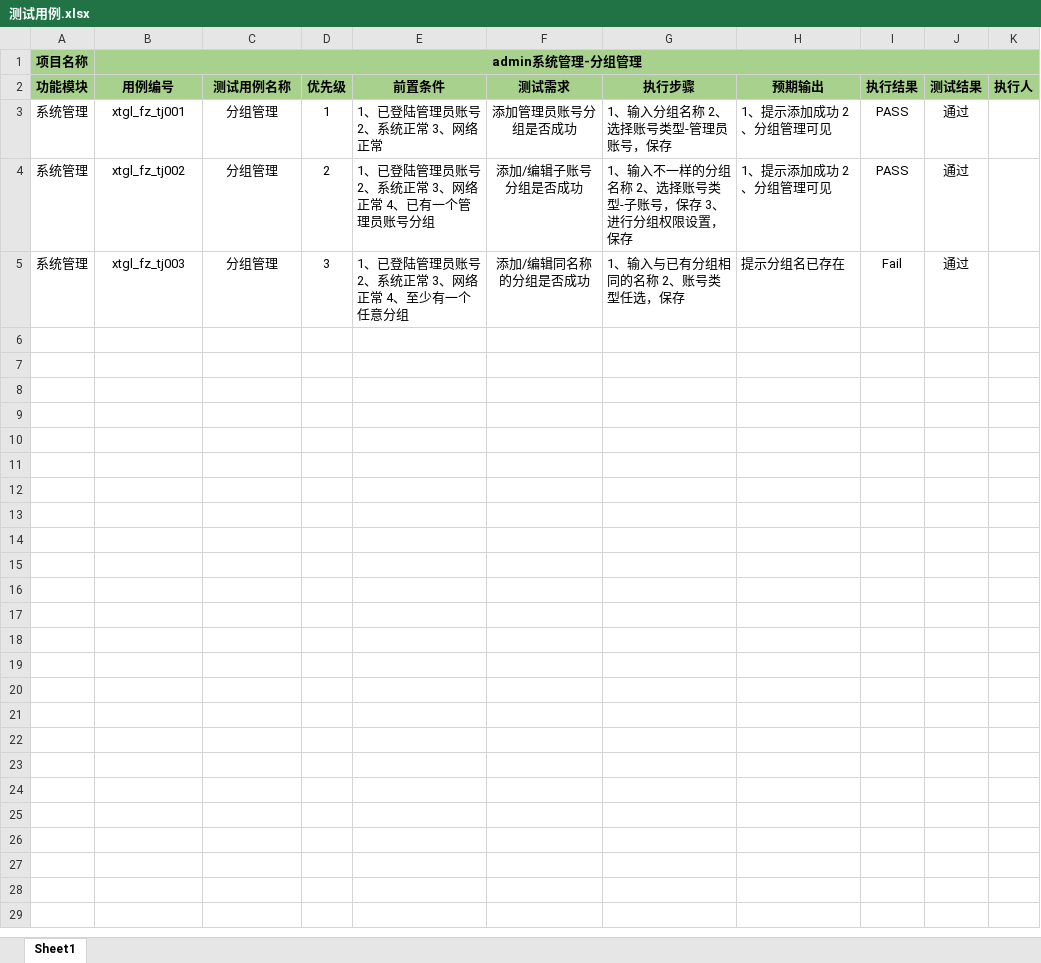
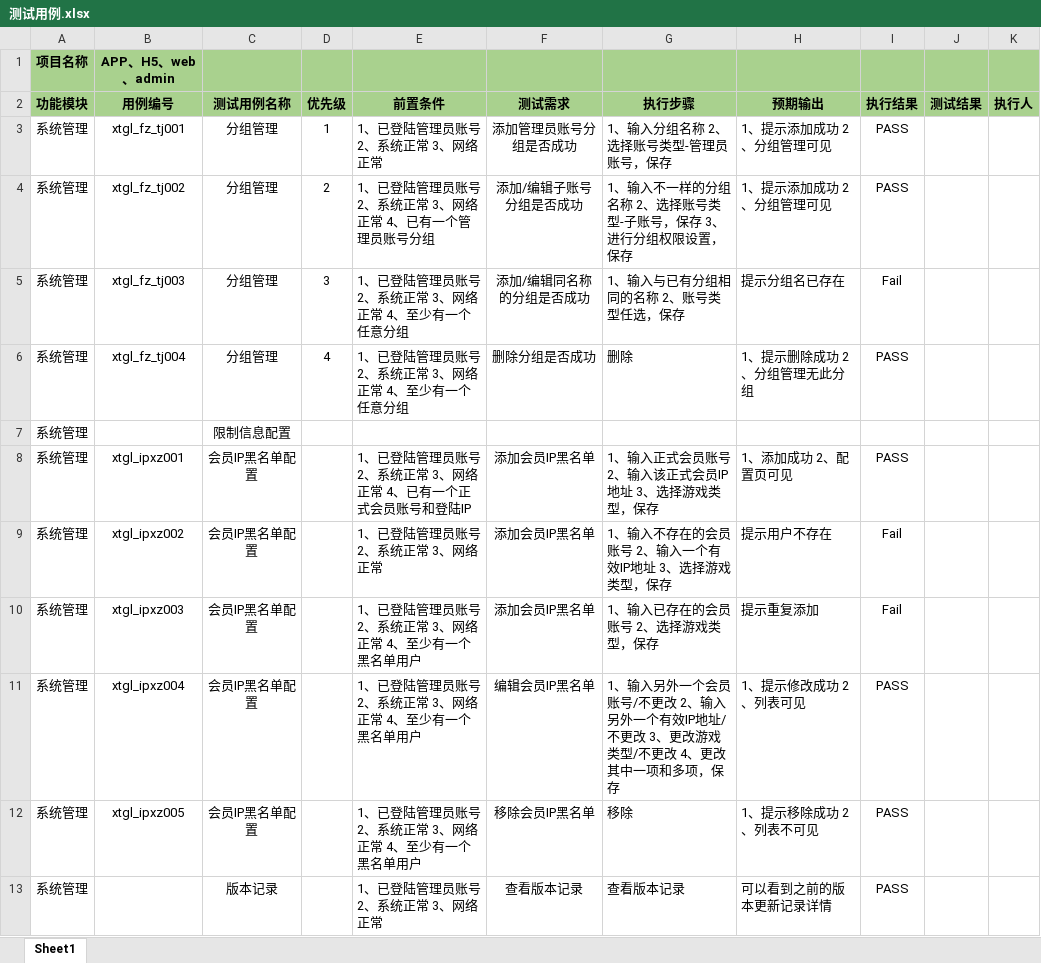
Before and after one commit to vctesting/vctest, an Excel workbook: 测试用例.xlsx, sheet Sheet1, drawn as a sheet; values as stored, in another font and other column widths than the file's, no borders; removed rows and columns are numbered as before the commit, all else as after; the diff names each change by its address in the sheet, - before the commit and + after, or states it on an @@ line.

Commit message:
5.15

```diff
--- a/测试用例.xlsx (sheet Sheet1)
+++ b/测试用例.xlsx (sheet Sheet1)
-B1 (用例编号): admin系统管理-分组管理
+B1 (用例编号): APP、H5、web、admin
-B1:K1 merged
-J3:J5 (测试结果): 通过
+J3:J5 (测试结果): (empty)
+row 6: 系统管理 | xtgl_fz_tj004 | 分组管理 | 4 | 1、已登陆管理员账号 2、系统正常 3、网络正常 4、至少有一个任意分组 | 删除分组是否成功 | 删除 | 1、提示删除成功 2、分组管理无此分组 | PASS
+row 7: 系统管理 |  | 限制信息配置
+row 8: 系统管理 | xtgl_ipxz001 | 会员IP黑名单配置 |  | 1、已登陆管理员账号 2、系统正常 3、网络正常 4、已有一个正式会员账号和登陆IP | 添加会员IP黑名单 | 1、输入正式会员账号 2、输入该正式会员IP地址 3、选择游戏类型，保存 | 1、添加成功 2、配置页可见 | PASS
+row 9: 系统管理 | xtgl_ipxz002 | 会员IP黑名单配置 |  | 1、已登陆管理员账号 2、系统正常 3、网络正常 | 添加会员IP黑名单 | 1、输入不存在的会员账号 2、输入一个有效IP地址 3、选择游戏类型，保存 | 提示用户不存在 | Fail
+row 10: 系统管理 | xtgl_ipxz003 | 会员IP黑名单配置 |  | 1、已登陆管理员账号 2、系统正常 3、网络正常 4、至少有一个黑名单用户 | 添加会员IP黑名单 | 1、输入已存在的会员账号 2、选择游戏类型，保存 | 提示重复添加 | Fail
+row 11: 系统管理 | xtgl_ipxz004 | 会员IP黑名单配置 |  | 1、已登陆管理员账号 2、系统正常 3、网络正常 4、至少有一个黑名单用户 | 编辑会员IP黑名单 | 1、输入另外一个会员账号/不更改 2、输入另外一个有效IP地址/不更改 3、更改游戏类型/不更改 4、更改其中一项和多项，保存 | 1、提示修改成功 2、列表可见 | PASS
+row 12: 系统管理 | xtgl_ipxz005 | 会员IP黑名单配置 |  | 1、已登陆管理员账号 2、系统正常 3、网络正常 4、至少有一个黑名单用户 | 移除会员IP黑名单 | 移除 | 1、提示移除成功 2、列表不可见 | PASS
+row 13: 系统管理 |  | 版本记录 |  | 1、已登陆管理员账号 2、系统正常 3、网络正常 | 查看版本记录 | 查看版本记录 | 可以看到之前的版本更新记录详情 | PASS
```
